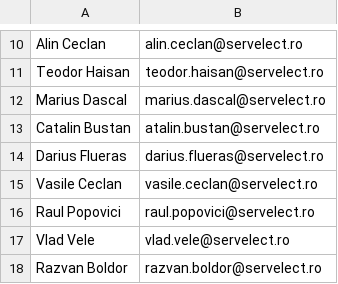
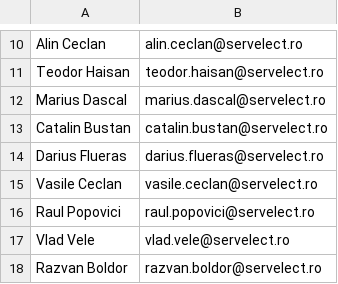
Before and after one commit to pontaj-servelect/pontaj, a CSV file: roster_template.csv, drawn as a sheet; only a part is shown, gaps mark what is left out.

Commit message:
Update roster_template.csv

```diff
--- a/roster_template.csv
+++ b/roster_template.csv
@@ -12,3 +12,3 @@ Teodor Haisan,teodor.haisan@servelect.ro
 Marius Dascal,marius.dascal@servelect.ro
-Catalin Bustan, atalin.bustan@servelect.ro
+Catalin Bustan, catalin.bustan@servelect.ro
 Darius Flueras,darius.flueras@servelect.ro
```
